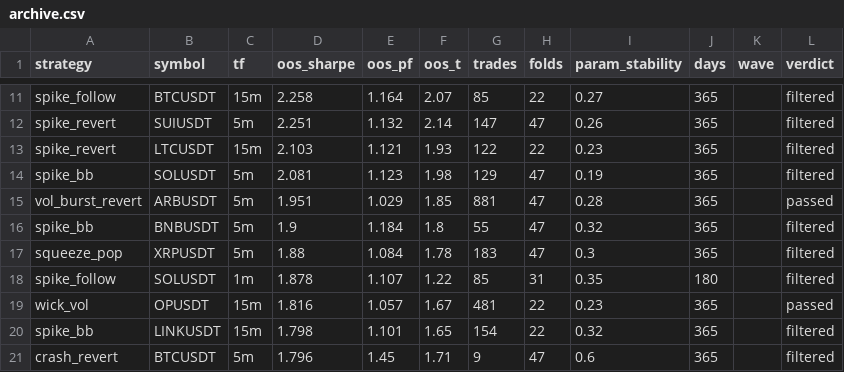
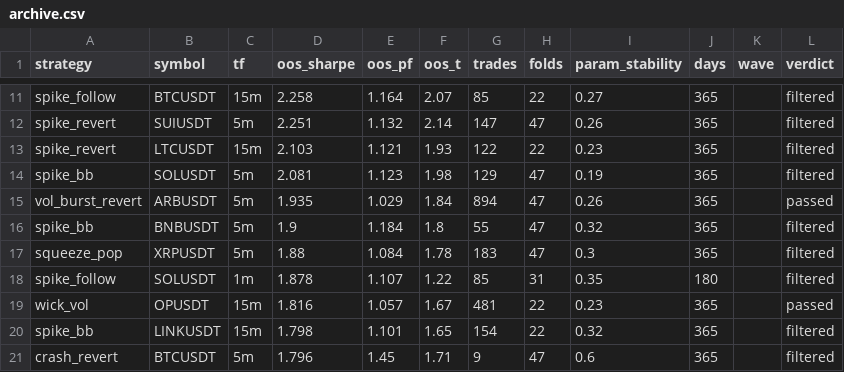
Before and after one commit to davletovaalmira11-creator/scalp-lab-pro, a CSV file: engines/scalp/reports/archive.csv, drawn as a sheet; only a part is shown, gaps mark what is left out; the diff covers the shown part only.

```diff
--- a/engines/scalp/reports/archive.csv
+++ b/engines/scalp/reports/archive.csv
@@ -14,3 +14,3 @@ spike_revert,LTCUSDT,15m,2.103,1.121,1.93,122,22,0.23,365,,filtered
 spike_bb,SOLUSDT,5m,2.081,1.123,1.98,129,47,0.19,365,,filtered
-vol_burst_revert,ARBUSDT,5m,1.951,1.029,1.85,881,47,0.28,365,,passed
+vol_burst_revert,ARBUSDT,5m,1.935,1.029,1.84,894,47,0.26,365,,passed
 spike_bb,BNBUSDT,5m,1.9,1.184,1.8,55,47,0.32,365,,filtered
```
Also changed, not shown: 3 added rows and 3 removed rows elsewhere in this file, engines/scalp/reports/leaderboard.csv, 4 other files.
